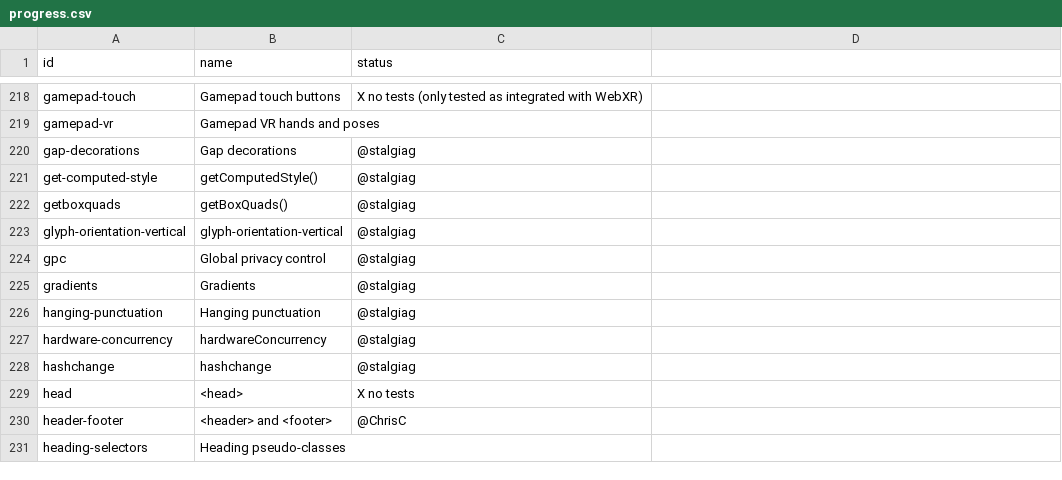
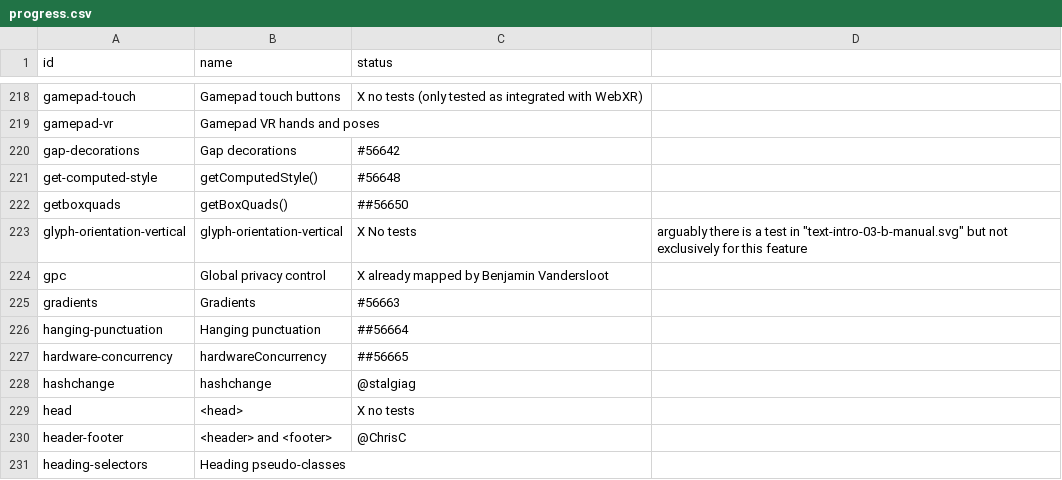
Before and after one commit to bocoup/wpt-classification-tools, a CSV file: progress.csv, drawn as a sheet; only a part is shown, gaps mark what is left out.

Commit message:
Update progress.csv
Updated entries in progress.csv with new issue numbers and comments.

```diff
--- a/progress.csv
+++ b/progress.csv
@@ -219,10 +219,10 @@ gamepad-touch,Gamepad touch buttons,X no tests (only tested as integrated with W
 gamepad-vr,Gamepad VR hands and poses,
-gap-decorations,Gap decorations,@stalgiag
-get-computed-style,getComputedStyle(),@stalgiag
-getboxquads,getBoxQuads(),@stalgiag
-glyph-orientation-vertical,glyph-orientation-vertical,@stalgiag
-gpc,Global privacy control,@stalgiag
-gradients,Gradients,@stalgiag
-hanging-punctuation,Hanging punctuation,@stalgiag
-hardware-concurrency,hardwareConcurrency,@stalgiag
+gap-decorations,Gap decorations,#56642,
+get-computed-style,getComputedStyle(), #56648
+getboxquads,getBoxQuads(),##56650
+glyph-orientation-vertical,glyph-orientation-vertical,X No tests, arguably there is a test in "text-intro-03-b-manual.svg" but not exclusively for this feature
+gpc,Global privacy control,X already mapped by Benjamin Vandersloot
+gradients,Gradients,#56663
+hanging-punctuation,Hanging punctuation,##56664
+hardware-concurrency,hardwareConcurrency,##56665
 hashchange,hashchange,@stalgiag
```
